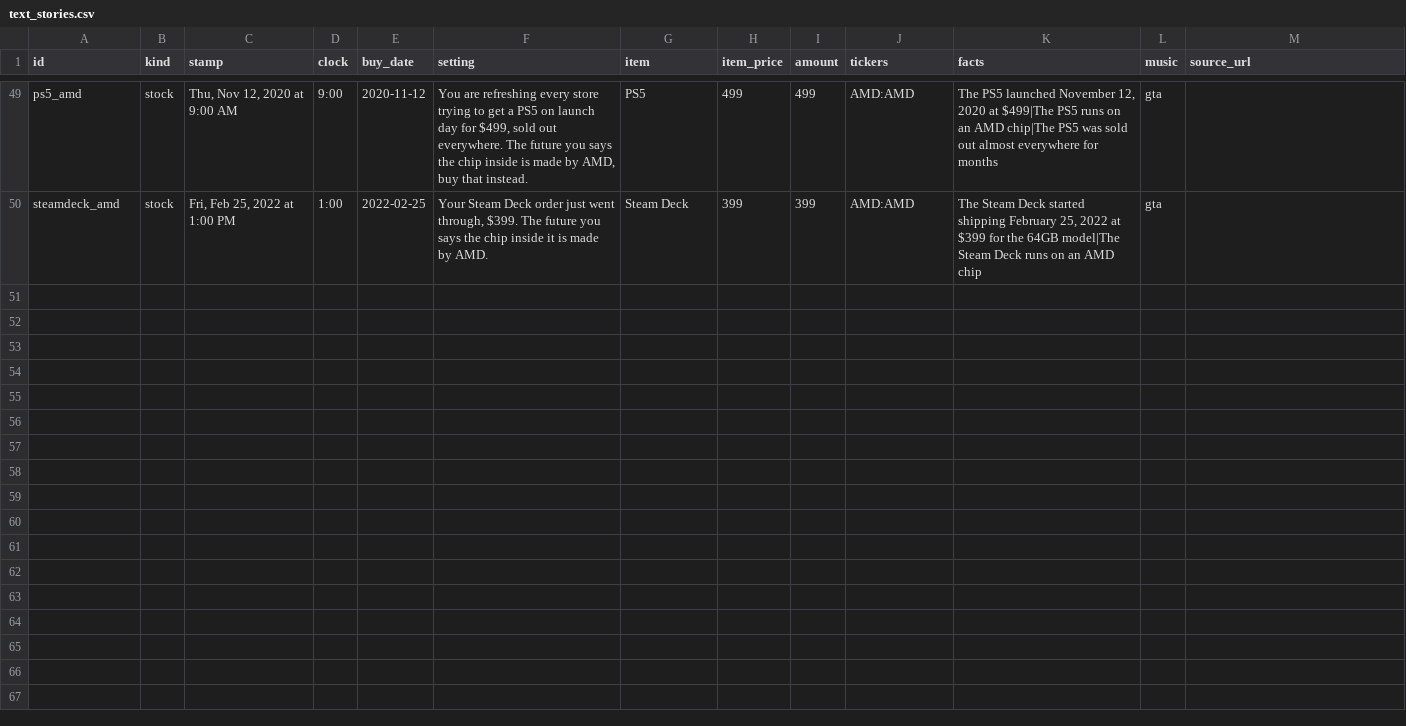
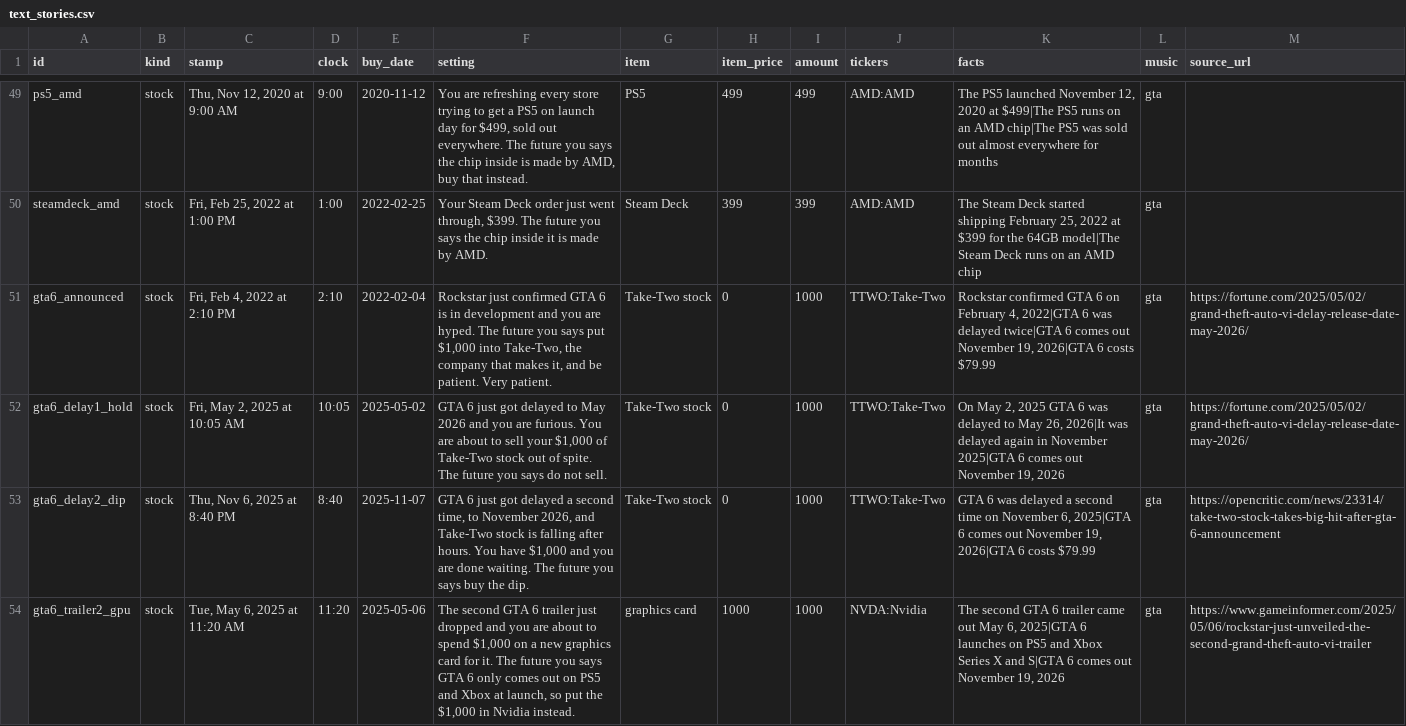
Before and after one commit to yazidblc01/dailydrop-factory, a CSV file: data/text_stories.csv, drawn as a sheet; only a part is shown, gaps mark what is left out; the diff covers the shown part only; the diff names each change by its address in the sheet, - before the commit and + after, or states it on an @@ line.

Commit message:
GTA wave: rotating formats, sunset look, 7 new GTA texts, season to Dec 31

```diff
--- a/data/text_stories.csv
+++ b/data/text_stories.csv
+row 51: gta6_announced | stock | Fri, Feb 4, 2022 at 2:10 PM | 2:10 | 2022-02-04 | Rockstar just confirmed GTA 6 is in development and you are hyped. The future you says put $1,000 into Take-Two, the company that makes it, and be patient. Very patient. | Take-Two stock | 0 | 1000 | TTWO:Take-Two | Rockstar confirmed GTA 6 on February 4, 2022|GTA 6 was delayed twice|GTA 6 comes out November 19, 2026|GTA 6 costs $79.99 | gta | https://fortune.com/2025/05/02/grand-theft-auto-vi-delay-release-date-may-2026/
+row 52: gta6_delay1_hold | stock | Fri, May 2, 2025 at 10:05 AM | 10:05 | 2025-05-02 | GTA 6 just got delayed to May 2026 and you are furious. You are about to sell your $1,000 of Take-Two stock out of spite. The future you says do not sell. | Take-Two stock | 0 | 1000 | TTWO:Take-Two | On May 2, 2025 GTA 6 was delayed to May 26, 2026|It was delayed again in November 2025|GTA 6 comes out November 19, 2026 | gta | https://fortune.com/2025/05/02/grand-theft-auto-vi-delay-release-date-may-2026/
+row 53: gta6_delay2_dip | stock | Thu, Nov 6, 2025 at 8:40 PM | 8:40 | 2025-11-07 | GTA 6 just got delayed a second time, to November 2026, and Take-Two stock is falling after hours. You have $1,000 and you are done waiting. The future you says buy the dip. | Take-Two stock | 0 | 1000 | TTWO:Take-Two | GTA 6 was delayed a second time on November 6, 2025|GTA 6 comes out November 19, 2026|GTA 6 costs $79.99 | gta | https://opencritic.com/news/23314/take-two-stock-takes-big-hit-after-gta-6-announcement
+row 54: gta6_trailer2_gpu | stock | Tue, May 6, 2025 at 11:20 AM | 11:20 | 2025-05-06 | The second GTA 6 trailer just dropped and you are about to spend $1,000 on a new graphics card for it. The future you says GTA 6 only comes out on PS5 and Xbox at launch, so put the $1,000 in Nvidia instead. | graphics card | 1000 | 1000 | NVDA:Nvidia | The second GTA 6 trailer came out May 6, 2025|GTA 6 launches on PS5 and Xbox Series X and S|GTA 6 comes out November 19, 2026 | gta | https://www.gameinformer.com/2025/05/06/rockstar-just-unveiled-the-second-grand-theft-auto-vi-trailer
```
Also changed, not shown: 3 added rows elsewhere in this file, 9 other files.
